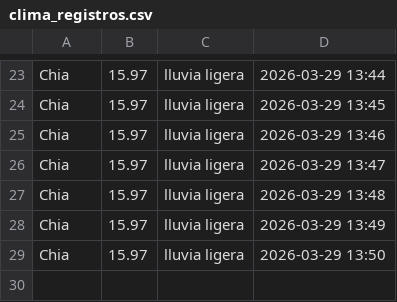
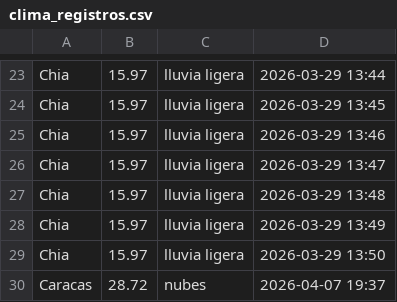
Before and after one commit to m4t1s7/proyecto-practico-01, a CSV file: clima_registros.csv, drawn as a sheet; only a part is shown, gaps mark what is left out.

```diff
--- a/clima_registros.csv
+++ b/clima_registros.csv
@@ -29 +29,2 @@ Chia,15.97,lluvia ligera,2026-03-29 13:49
 Chia,15.97,lluvia ligera,2026-03-29 13:50
+Caracas,28.72,nubes,2026-04-07 19:37
```
Also changed, not shown: 3 other files.
